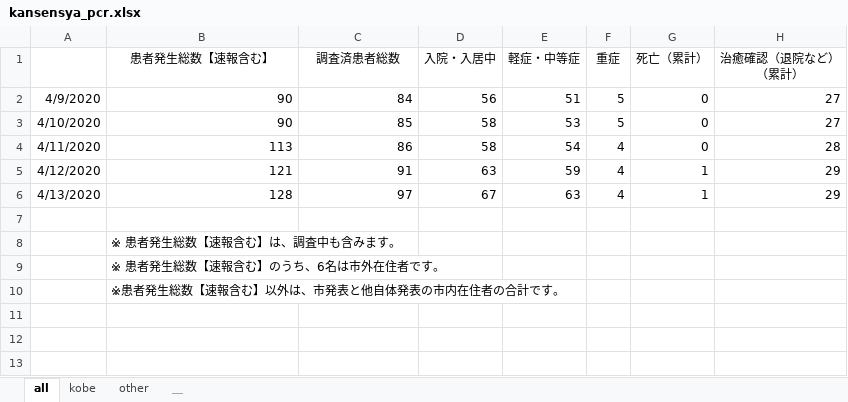
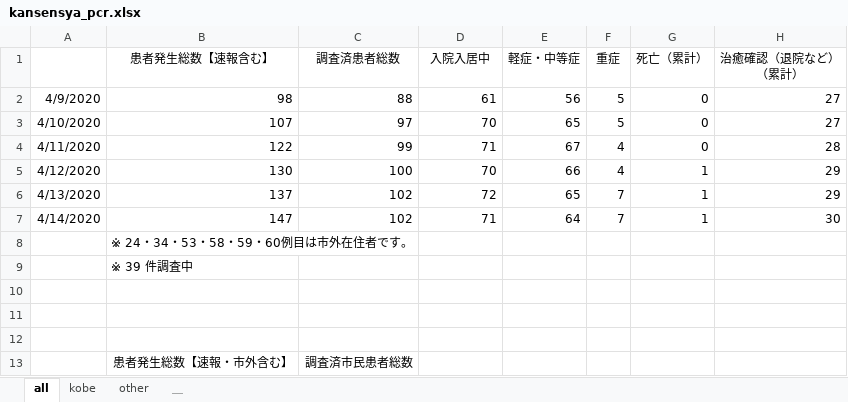
Before and after one commit to y-chan/covid19kobe-scraping, an Excel workbook: kansensya_pcr.xlsx, sheet all, drawn as a sheet; values as stored, in another font and other column widths than the file's, no borders; removed rows and columns are numbered as before the commit, all else as after; the diff names each change by its address in the sheet, - before the commit and + after, or states it on an @@ line.

```diff
--- a/kansensya_pcr.xlsx (sheet all)
+++ b/kansensya_pcr.xlsx (sheet all)
-D1: 入院・入居中
+D1: 入院入居中
-B2 (患者発生総数【速報含む】): 90
+B2 (患者発生総数【速報含む】): 98
-C2 (調査済患者総数): 84
+C2 (調査済患者総数): 88
-D2 (入院入居中): 56
+D2 (入院入居中): 61
-E2 (軽症・中等症): 51
+E2 (軽症・中等症): 56
-B3 (患者発生総数【速報含む】): 90
+B3 (患者発生総数【速報含む】): 107
-C3 (調査済患者総数): 85
+C3 (調査済患者総数): 97
-D3 (入院入居中): 58
+D3 (入院入居中): 70
-E3 (軽症・中等症): 53
+E3 (軽症・中等症): 65
-B4 (患者発生総数【速報含む】): 113
+B4 (患者発生総数【速報含む】): 122
-C4 (調査済患者総数): 86
+C4 (調査済患者総数): 99
-D4 (入院入居中): 58
+D4 (入院入居中): 71
-E4 (軽症・中等症): 54
+E4 (軽症・中等症): 67
-B5 (患者発生総数【速報含む】): 121
+B5 (患者発生総数【速報含む】): 130
-C5 (調査済患者総数): 91
+C5 (調査済患者総数): 100
-D5 (入院入居中): 63
+D5 (入院入居中): 70
-E5 (軽症・中等症): 59
+E5 (軽症・中等症): 66
-B6 (患者発生総数【速報含む】): 128
+B6 (患者発生総数【速報含む】): 137
-C6 (調査済患者総数): 97
+C6 (調査済患者総数): 102
-D6 (入院入居中): 67
+D6 (入院入居中): 72
-E6 (軽症・中等症): 63
+E6 (軽症・中等症): 65
-F6 (重症): 4
+F6 (重症): 7
+row 7: 4/14/2020 | 147 | 102 | 71 | 64 | 7 | 1 | 30
+row 8:  | ※ 24・34・53・58・59・60例目は市外在住者です。
+row 9:  | ※ 39 件調査中
-B11 (患者発生総数【速報含む】): ※ 患者発生総数【速報含む】は、調査中も含みます。
+B11 (患者発生総数【速報含む】): (empty)
-B12 (患者発生総数【速報含む】): ※ 患者発生総数【速報含む】のうち、6名は市外在住者です。
+B12 (患者発生総数【速報含む】): (empty)
-row 10:  | ※患者発生総数【速報含む】以外は、市発表と他自体発表の市内在住者の合計です。
+row 13:  | 患者発生総数【速報・市外含む】 | 調査済市民患者総数
```
Also changed, not shown: sheet kobe, sheet other, 1 other file.
